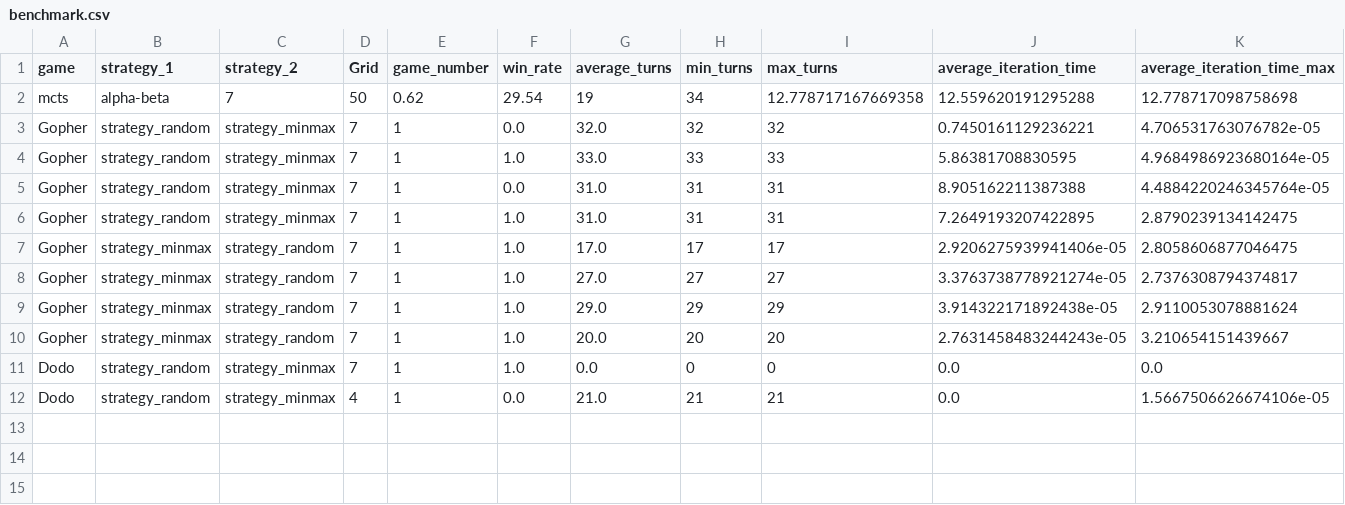
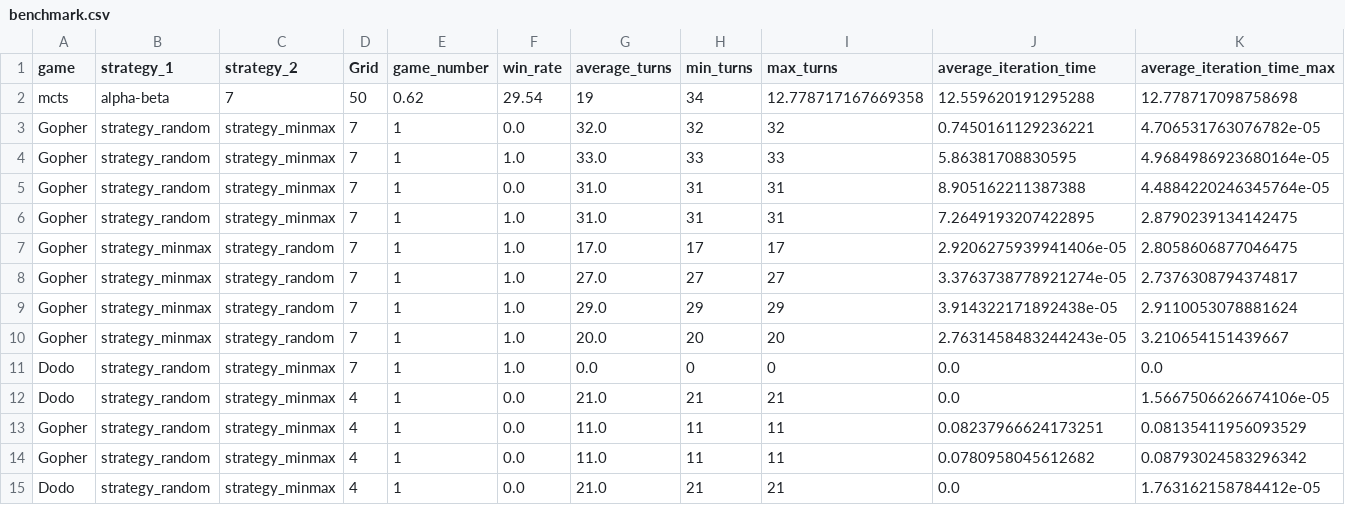
Before and after one commit to smanchajm/IA02-Gopher-Dodo-AI, a CSV file: Game_playing/benchmark.csv, drawn as a sheet; only a part is shown; rows hold the shown columns only; the diff names each change by its address in the sheet, - before the commit and + after, or states it on an @@ line.

```diff
--- a/Game_playing/benchmark.csv
+++ b/Game_playing/benchmark.csv
+row 13: Gopher | strategy_random | strategy_minmax | 4 | 1 | 0.0 | 11.0 | 11 | 11 | 0.08237966624173251 | 0.08135411956093529
+row 14: Gopher | strategy_random | strategy_minmax | 4 | 1 | 0.0 | 11.0 | 11 | 11 | 0.0780958045612682 | 0.08793024583296342
+row 15: Dodo | strategy_random | strategy_minmax | 4 | 1 | 0.0 | 21.0 | 21 | 21 | 0.0 | 1.763162158784412e-05
```
Also changed, not shown: 7 other files.
